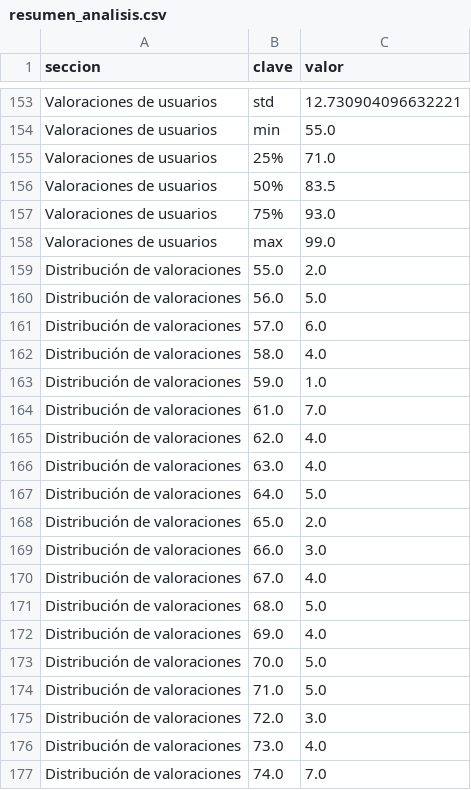
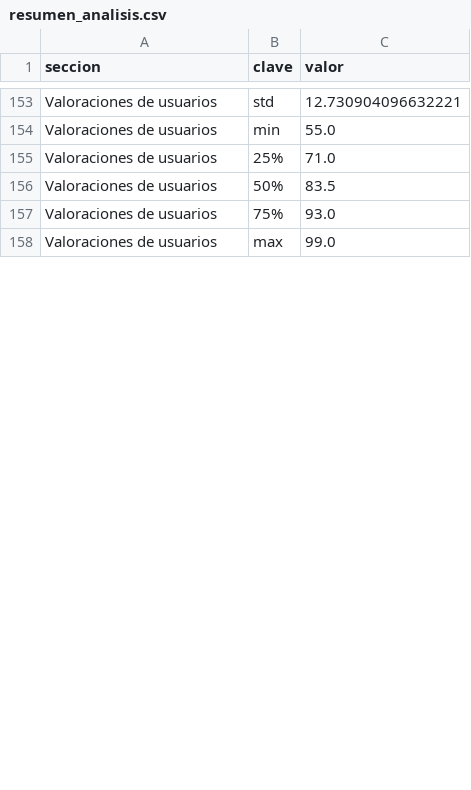
Before and after one commit to JamesLozano1/Proyecto-Mineria-de-datos, a CSV file: CSV/resultados/resumen_analisis.csv, drawn as a sheet; only a part is shown, gaps mark what is left out; removed rows and columns are numbered as before the commit, all else as after; the diff covers the shown part only; the diff names each change by its address in the sheet, - before the commit and + after, or states it on an @@ line.

```diff
--- a/CSV/resultados/resumen_analisis.csv
+++ b/CSV/resultados/resumen_analisis.csv
-row 159: Distribución de valoraciones | 55.0 | 2.0
-row 160: Distribución de valoraciones | 56.0 | 5.0
-row 161: Distribución de valoraciones | 57.0 | 6.0
-row 162: Distribución de valoraciones | 58.0 | 4.0
-row 163: Distribución de valoraciones | 59.0 | 1.0
-row 164: Distribución de valoraciones | 61.0 | 7.0
-row 165: Distribución de valoraciones | 62.0 | 4.0
-row 166: Distribución de valoraciones | 63.0 | 4.0
-row 167: Distribución de valoraciones | 64.0 | 5.0
-row 168: Distribución de valoraciones | 65.0 | 2.0
-row 169: Distribución de valoraciones | 66.0 | 3.0
-row 170: Distribución de valoraciones | 67.0 | 4.0
-row 171: Distribución de valoraciones | 68.0 | 5.0
-row 172: Distribución de valoraciones | 69.0 | 4.0
-row 173: Distribución de valoraciones | 70.0 | 5.0
-row 174: Distribución de valoraciones | 71.0 | 5.0
-row 175: Distribución de valoraciones | 72.0 | 3.0
-row 176: Distribución de valoraciones | 73.0 | 4.0
-row 177: Distribución de valoraciones | 74.0 | 7.0
```
Also changed, not shown: 16 added rows and 23 removed rows elsewhere in this file, 3 other files.
